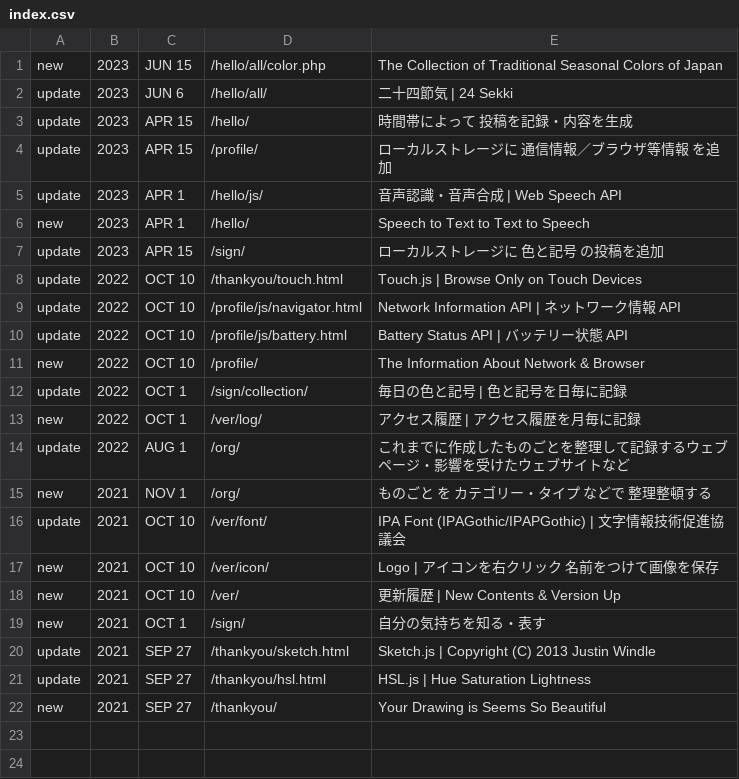
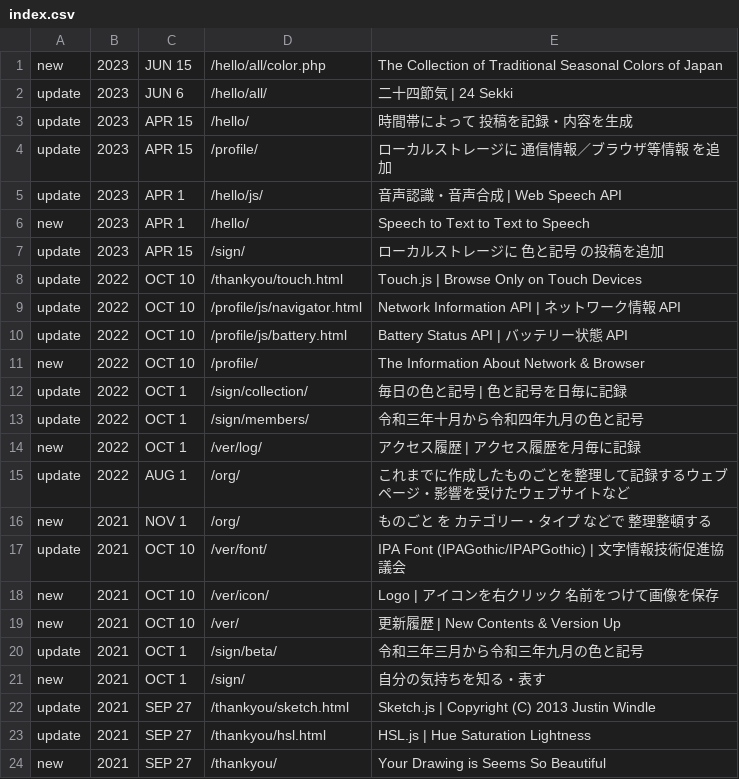
Before and after one commit to c-c-space/.github, a CSV file: ver/index.csv, drawn as a sheet.

Commit message:
Update index.csv

```diff
--- a/ver/index.csv
+++ b/ver/index.csv
@@ -12,2 +12,3 @@ new,2022,OCT 10,"/profile/","The Information About Network & Browser"
 update,2022,OCT 1,"/sign/collection/","毎日の色と記号 | 色と記号を日毎に記録"
+update,2022,OCT 1,"/sign/members/","令和三年十月から令和四年九月の色と記号"
 new,2022,OCT 1,"/ver/log/","アクセス履歴 | アクセス履歴を月毎に記録"
@@ -18,2 +19,3 @@ new,2021,OCT 10,"/ver/icon/","Logo | アイコンを右クリック 名前をつ
 new,2021,OCT 10,"/ver/","更新履歴 | New Contents & Version Up"
+update,2021,OCT 1,"/sign/beta/","令和三年三月から令和三年九月の色と記号"
 new,2021,OCT 1,"/sign/","自分の気持ちを知る・表す"
```
